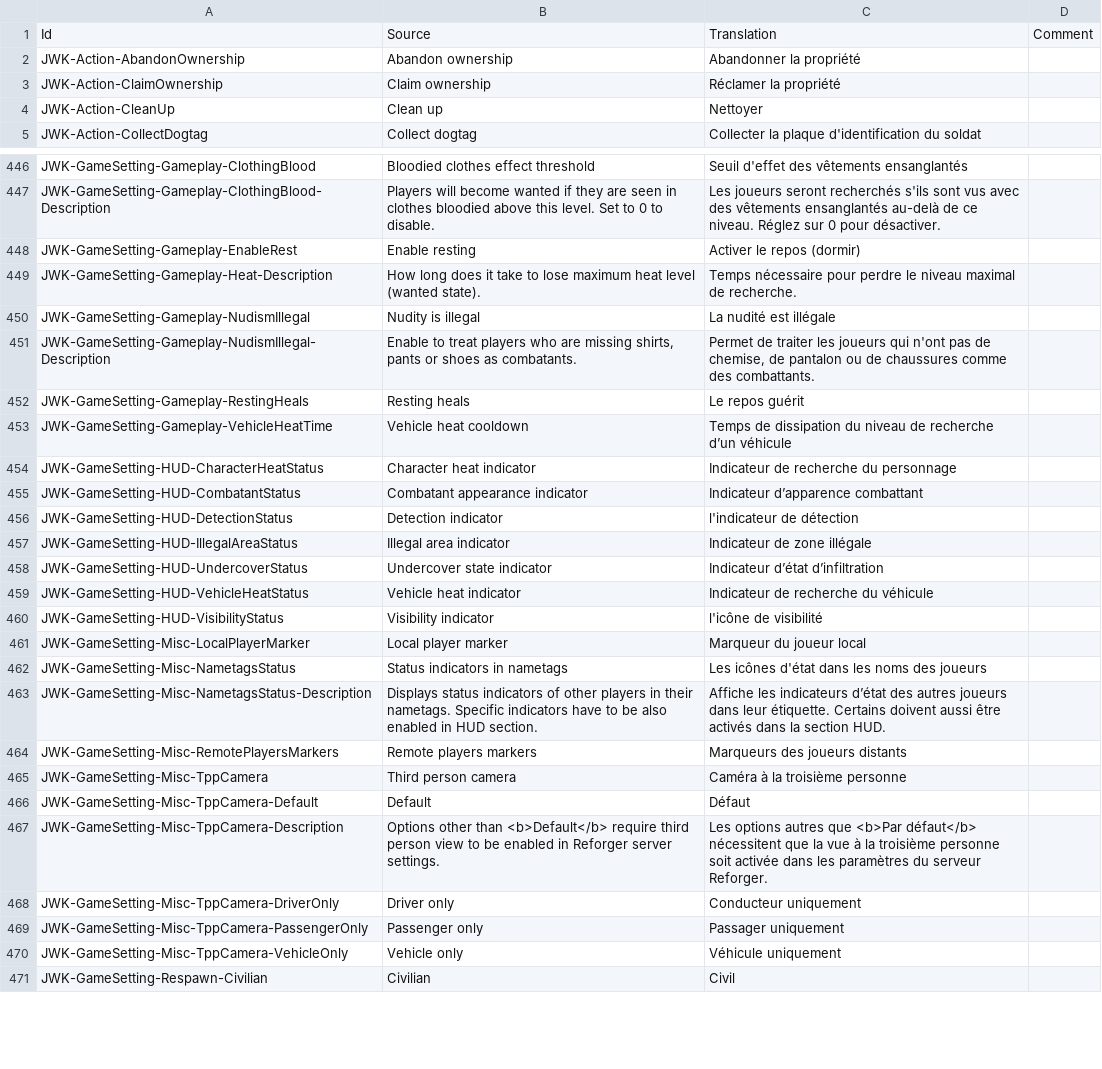
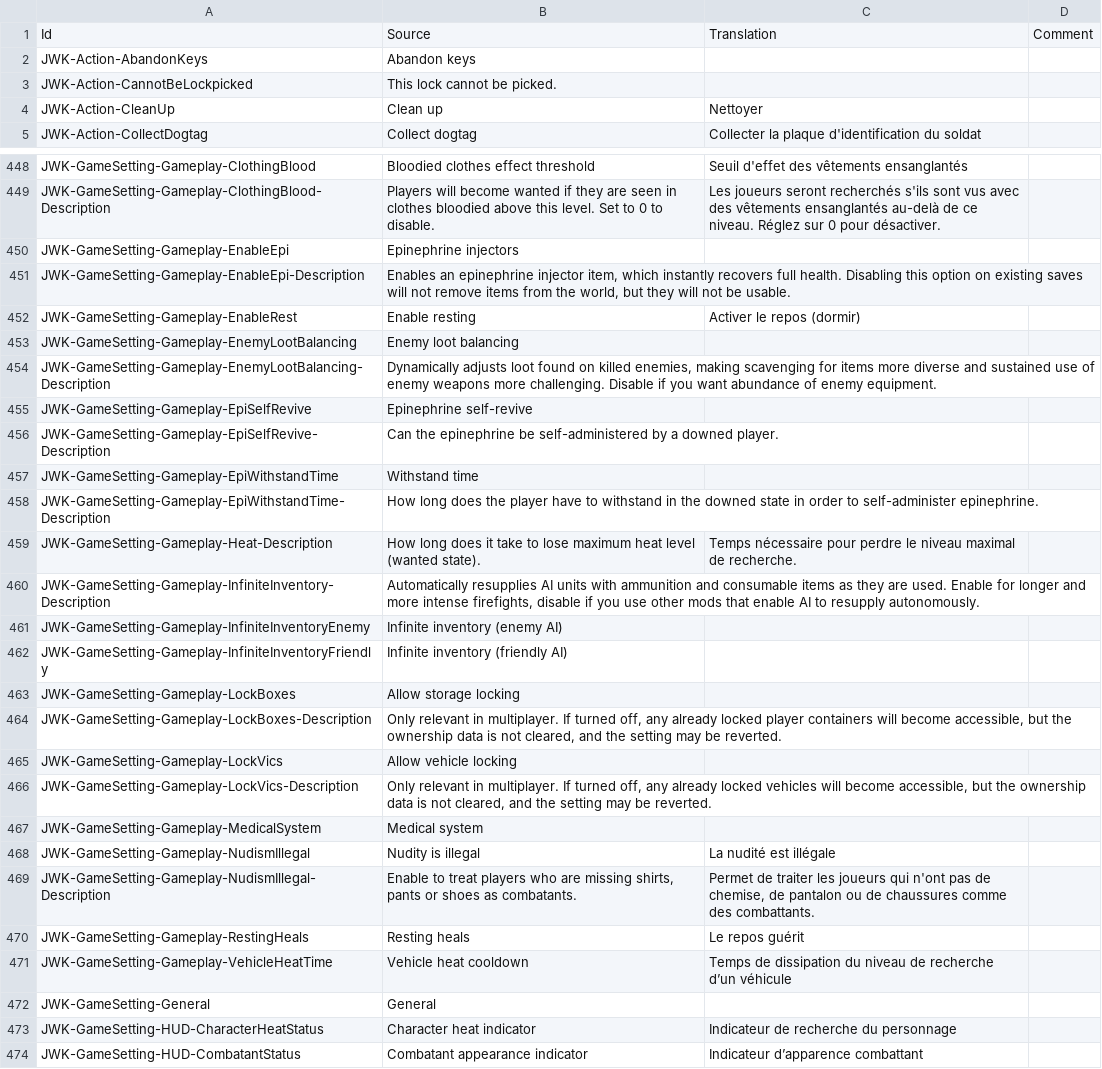
Before and after one commit to JohnnyKerner/FreedomFighters.Contrib, a CSV file: translations/fr_fr-fr.csv, drawn as a sheet; only a part is shown, gaps mark what is left out; the shorter side is filled out with more unchanged rows; the diff covers the shown part only.

Commit message:
Translation table update.

```diff
--- a/translations/fr_fr-fr.csv
+++ b/translations/fr_fr-fr.csv
@@ -1,4 +1,4 @@
 Id,Source,Translation,Comment
-JWK-Action-AbandonOwnership,Abandon ownership,Abandonner la propriété,
-JWK-Action-ClaimOwnership,Claim ownership,Réclamer la propriété,
+JWK-Action-AbandonKeys,Abandon keys,,
+JWK-Action-CannotBeLockpicked,This lock cannot be picked.,,
 JWK-Action-CleanUp,Clean up,Nettoyer,
@@ -447,4 +449,20 @@ JWK-GameSetting-Gameplay-ClothingBlood,Bloodied clothes effect threshold,Seuil d
 JWK-GameSetting-Gameplay-ClothingBlood-Description,Players will become wanted if they are seen in clothes bloodied above this level. Set to 0 to disable.,Les joueurs seront recherchés s'ils sont vus avec des vêtements ensanglantés au-delà de ce niveau. Réglez sur 0 pour désactiver.,
+JWK-GameSetting-Gameplay-EnableEpi,Epinephrine injectors,,
+JWK-GameSetting-Gameplay-EnableEpi-Description,"Enables an epinephrine injector item, which instantly recovers full health. Disabling this option on existing saves will not remove items from the world, but they will not be usable.",,
 JWK-GameSetting-Gameplay-EnableRest,Enable resting,Activer le repos (dormir),
+JWK-GameSetting-Gameplay-EnemyLootBalancing,Enemy loot balancing,,
+JWK-GameSetting-Gameplay-EnemyLootBalancing-Description,"Dynamically adjusts loot found on killed enemies, making scavenging for items more diverse and sustained use of enemy weapons more challenging. Disable if you want abundance of enemy equipment.",,
+JWK-GameSetting-Gameplay-EpiSelfRevive,Epinephrine self-revive,,
+JWK-GameSetting-Gameplay-EpiSelfRevive-Description,Can the epinephrine be self-administered by a downed player.,,
+JWK-GameSetting-Gameplay-EpiWithstandTime,Withstand time,,
+JWK-GameSetting-Gameplay-EpiWithstandTime-Description,How long does the player have to withstand in the downed state in order to self-administer epinephrine.,,
 JWK-GameSetting-Gameplay-Heat-Description,How long does it take to lose maximum heat level (wanted state).,Temps nécessaire pour perdre le niveau maximal de recherche.,
+JWK-GameSetting-Gameplay-InfiniteInventory-Description,"Automatically resupplies AI units with ammunition and consumable items as they are used. Enable for longer and more intense firefights, disable if you use other mods that enable AI to resupply autonomously.",,
+JWK-GameSetting-Gameplay-InfiniteInventoryEnemy,Infinite inventory (enemy AI),,
+JWK-GameSetting-Gameplay-InfiniteInventoryFriendly,Infinite inventory (friendly AI),,
+JWK-GameSetting-Gameplay-LockBoxes,Allow storage locking,,
+JWK-GameSetting-Gameplay-LockBoxes-Description,"Only relevant in multiplayer. If turned off, any already locked player containers will become accessible, but the ownership data is not cleared, and the setting may be reverted.",,
+JWK-GameSetting-Gameplay-LockVics,Allow vehicle locking,,
+JWK-GameSetting-Gameplay-LockVics-Description,"Only relevant in multiplayer. If turned off, any already locked vehicles will become accessible, but the ownership data is not cleared, and the setting may be reverted.",,
+JWK-GameSetting-Gameplay-MedicalSystem,Medical system,,
 JWK-GameSetting-Gameplay-NudismIllegal,Nudity is illegal,La nudité est illégale,
@@ -453,2 +471,3 @@ JWK-GameSetting-Gameplay-RestingHeals,Resting heals,Le repos guérit,
 JWK-GameSetting-Gameplay-VehicleHeatTime,Vehicle heat cooldown,Temps de dissipation du niveau de recherche d’un véhicule,
+JWK-GameSetting-General,General,,
 JWK-GameSetting-HUD-CharacterHeatStatus,Character heat indicator,Indicateur de recherche du personnage,
```
Also changed, not shown: 11 added rows, 1 removed row and 1 edited cell elsewhere in this file, translations/cs_cz-cs.csv, 11 other files.
